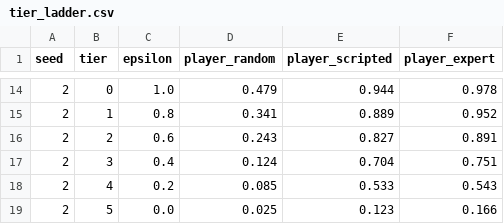
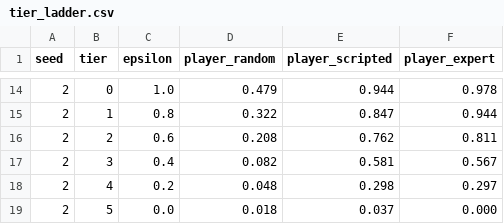
Before and after one commit to IvanKennethBibat/reinforcement-learning-prai-0, a CSV file: results/tier_ladder.csv, drawn as a sheet; only a part is shown, gaps mark what is left out; the diff covers the shown part only.

```diff
--- a/results/tier_ladder.csv
+++ b/results/tier_ladder.csv
@@ -14,6 +14,6 @@ seed,tier,epsilon,player_random,player_scripted,player_expert
 2,0,1.0,0.479,0.944,0.978
-2,1,0.8,0.341,0.889,0.952
-2,2,0.6,0.243,0.827,0.891
-2,3,0.4,0.124,0.704,0.751
-2,4,0.2,0.085,0.533,0.543
-2,5,0.0,0.025,0.123,0.166
+2,1,0.8,0.322,0.847,0.944
+2,2,0.6,0.208,0.762,0.811
+2,3,0.4,0.082,0.581,0.567
+2,4,0.2,0.048,0.298,0.297
+2,5,0.0,0.018,0.037,0.000
```
Also changed, not shown: 30 edited cells elsewhere in this file, results/baselines.csv, results/dda_summary.csv, 18 other files.
